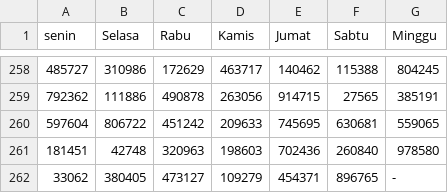
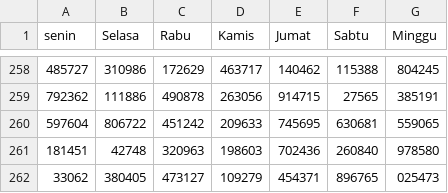
Before and after one commit to hadicangkring/main-angka, a CSV file: a.csv, drawn as a sheet; only a part is shown, gaps mark what is left out; the diff names each change by its address in the sheet, - before the commit and + after, or states it on an @@ line.

Commit message:
Update a.csv

```diff
--- a/a.csv
+++ b/a.csv
-G262 (Minggu): -
+G262 (Minggu): 025473
```
